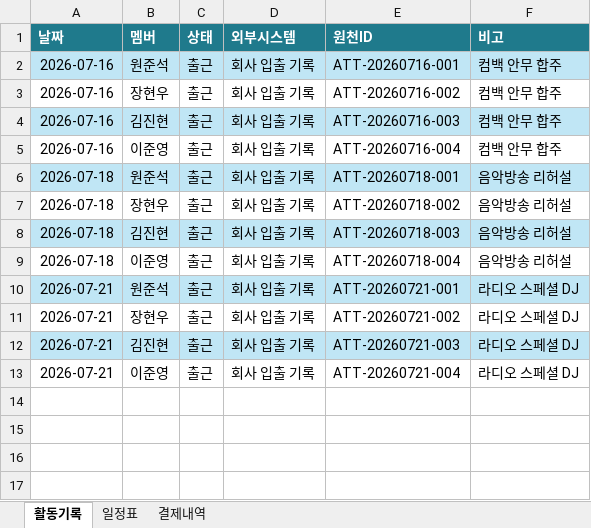
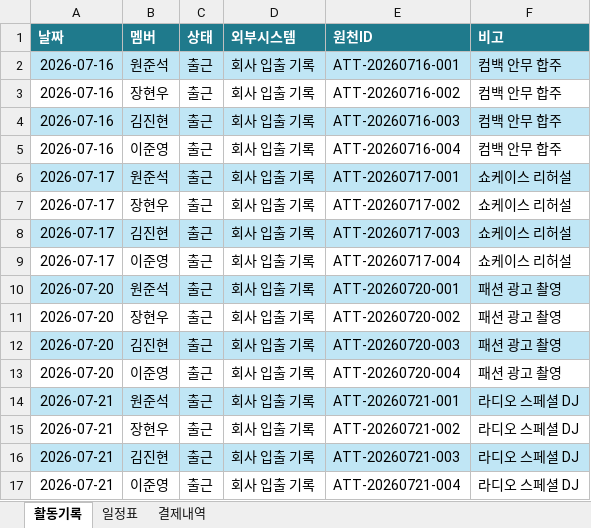
Before and after one commit to JoonseokWon/Sik-B, an Excel workbook: sample-data/아이돌 출퇴근 정보/Samdeheon_external_activity_records.xlsx, sheet 활동기록, drawn as a sheet; values as stored, in another font and other column widths than the file's, no borders; table styles not drawn; the diff names each change by its address in the sheet, - before the commit and + after, or states it on an @@ line.

```diff
--- a/sample-data/아이돌 출퇴근 정보/Samdeheon_external_activity_records.xlsx (sheet 활동기록)
+++ b/sample-data/아이돌 출퇴근 정보/Samdeheon_external_activity_records.xlsx (sheet 활동기록)
-A6:A9 (날짜): 2026-07-18
+A6:A9 (날짜): 2026-07-17
-E6 (원천ID): ATT-20260718-001
+E6 (원천ID): ATT-20260717-001
-F6:F9 (비고): 음악방송 리허설
+F6:F9 (비고): 쇼케이스 리허설
-E7 (원천ID): ATT-20260718-002
+E7 (원천ID): ATT-20260717-002
-E8 (원천ID): ATT-20260718-003
+E8 (원천ID): ATT-20260717-003
-E9 (원천ID): ATT-20260718-004
+E9 (원천ID): ATT-20260717-004
+row 10: 2026-07-20 | 원준석 | 출근 | 회사 입출 기록 | ATT-20260720-001 | 패션 광고 촬영
+row 11: 2026-07-20 | 장현우 | 출근 | 회사 입출 기록 | ATT-20260720-002 | 패션 광고 촬영
+row 12: 2026-07-20 | 김진현 | 출근 | 회사 입출 기록 | ATT-20260720-003 | 패션 광고 촬영
+row 13: 2026-07-20 | 이준영 | 출근 | 회사 입출 기록 | ATT-20260720-004 | 패션 광고 촬영
```
Also changed, not shown: sheet 결제내역, sheet 일정표, sample-data/식사 정보/Food-Fee_아이돌_식사_샘플데이터.xlsx, sample-data/아이돌 출퇴근 정보/Samildol_external_activity_records.xlsx, 3 other files.
